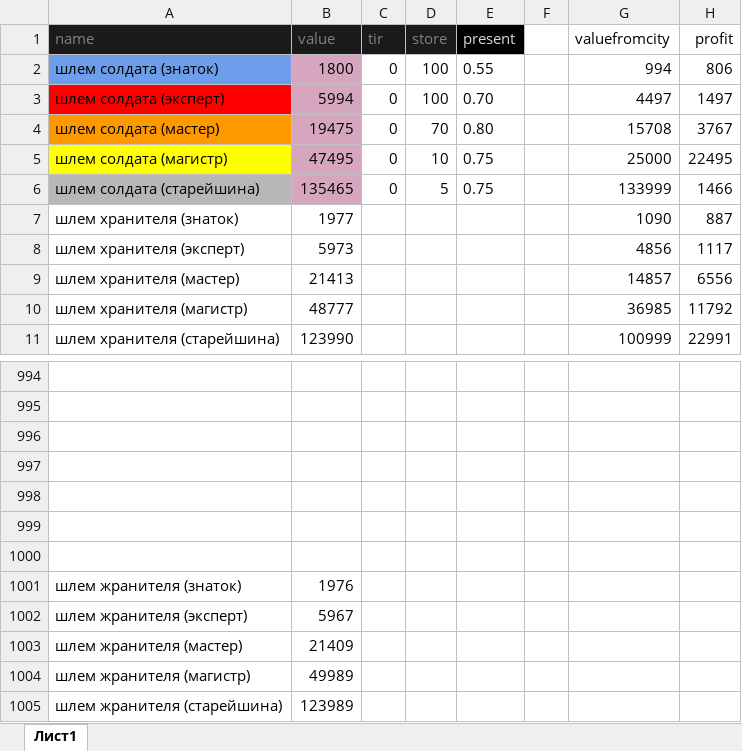
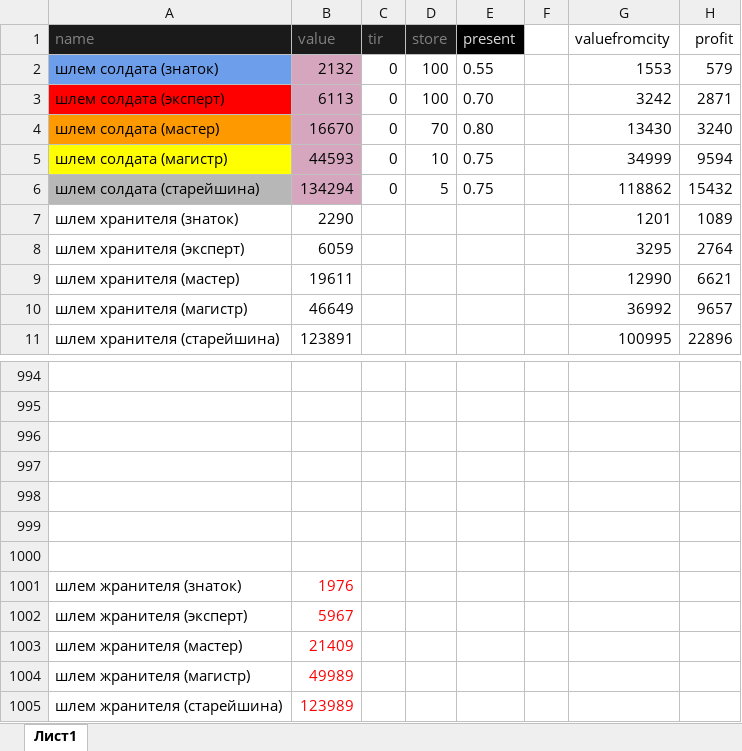
Before and after one commit to govnoboss/albion_market_main, an Excel workbook: table.xlsx, sheet Лист1, drawn as a sheet; only a part is shown, gaps mark what is left out; values as stored, in another font and other column widths than the file's, no borders; the diff covers the shown part only; the diff names each change by its address in the sheet, - before the commit and + after, or states it on an @@ line.

```diff
--- a/table.xlsx (sheet Лист1)
+++ b/table.xlsx (sheet Лист1)
-B2 (value): 1800
+B2 (value): 2132
-G2 (valuefromcity): 994
+G2 (valuefromcity): 1553
-H2 (profit): 806
+H2 (profit): 579
-B3 (value): 5994
+B3 (value): 6113
-G3 (valuefromcity): 4497
+G3 (valuefromcity): 3242
-H3 (profit): 1497
+H3 (profit): 2871
-B4 (value): 19475
+B4 (value): 16670
-G4 (valuefromcity): 15708
+G4 (valuefromcity): 13430
-H4 (profit): 3767
+H4 (profit): 3240
-B5 (value): 47495
+B5 (value): 44593
-G5 (valuefromcity): 25000
+G5 (valuefromcity): 34999
-H5 (profit): 22495
+H5 (profit): 9594
-B6 (value): 135465
+B6 (value): 134294
-G6 (valuefromcity): 133999
+G6 (valuefromcity): 118862
-H6 (profit): 1466
+H6 (profit): 15432
-B7 (value): 1977
+B7 (value): 2290
-G7 (valuefromcity): 1090
+G7 (valuefromcity): 1201
-H7 (profit): 887
+H7 (profit): 1089
-B8 (value): 5973
+B8 (value): 6059
-G8 (valuefromcity): 4856
+G8 (valuefromcity): 3295
-H8 (profit): 1117
+H8 (profit): 2764
-B9 (value): 21413
+B9 (value): 19611
-G9 (valuefromcity): 14857
+G9 (valuefromcity): 12990
-H9 (profit): 6556
+H9 (profit): 6621
-B10 (value): 48777
+B10 (value): 46649
-G10 (valuefromcity): 36985
+G10 (valuefromcity): 36992
-H10 (profit): 11792
+H10 (profit): 9657
-B11 (value): 123990
+B11 (value): 123891
-G11 (valuefromcity): 100999
+G11 (valuefromcity): 100995
-H11 (profit): 22991
+H11 (profit): 22896
-B1001:B1005 text colour: black
+B1001:B1005 text colour: #FF0000
```
Also changed, not shown: 1287 edited cells and cell formats elsewhere in this sheet, 7 other files.
